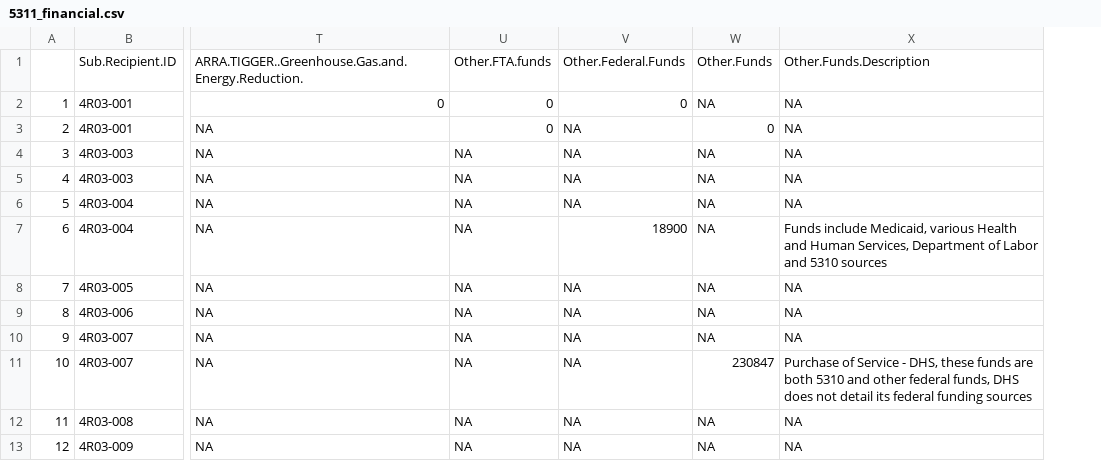
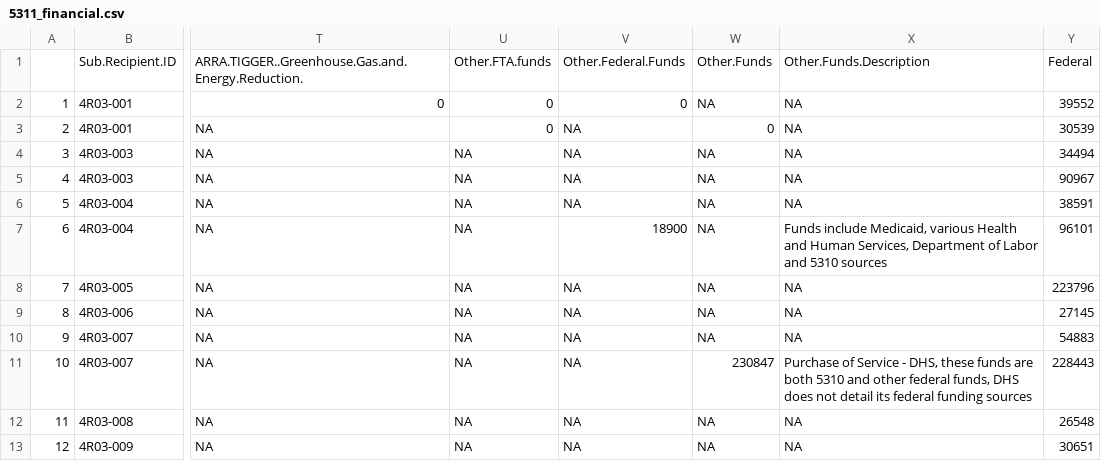
Before and after one commit to atlregional/gta, a CSV file: data/ntd/5311_financial.csv, drawn as a sheet; only a part is shown, gaps mark what is left out; the diff names each change by its address in the sheet, - before the commit and + after, or states it on an @@ line.

Commit message:
updated financial info

```diff
--- a/data/ntd/5311_financial.csv
+++ b/data/ntd/5311_financial.csv
+column Y, rows 1-13: Federal | 39552 | 30539 | 34494 | 90967 | 38591 | 96101 | 223796 | 27145 | 54883 | 228443 | 26548 | 30651
```
Also changed, not shown: 2 other files.
